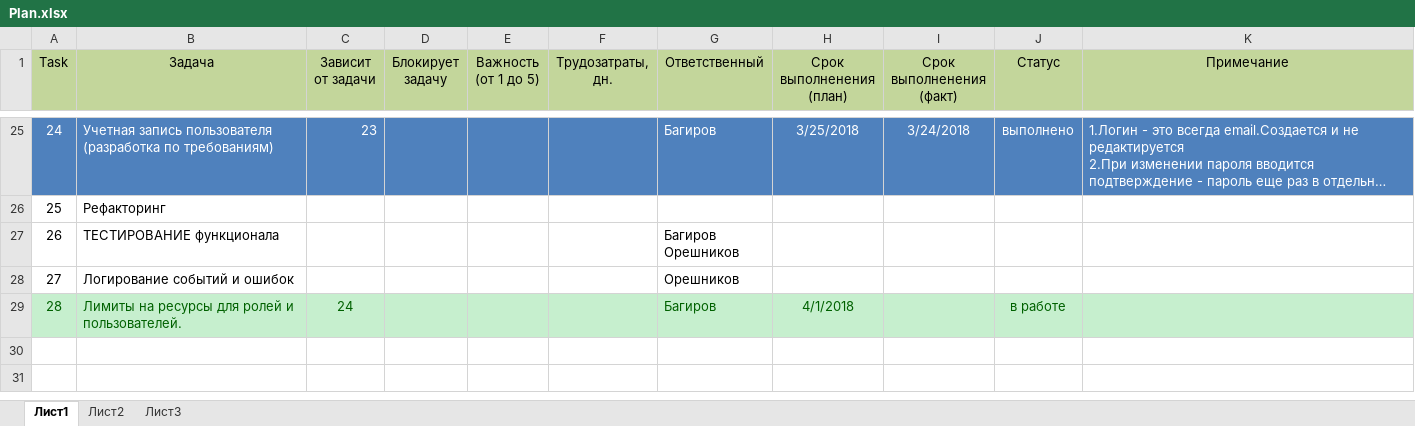
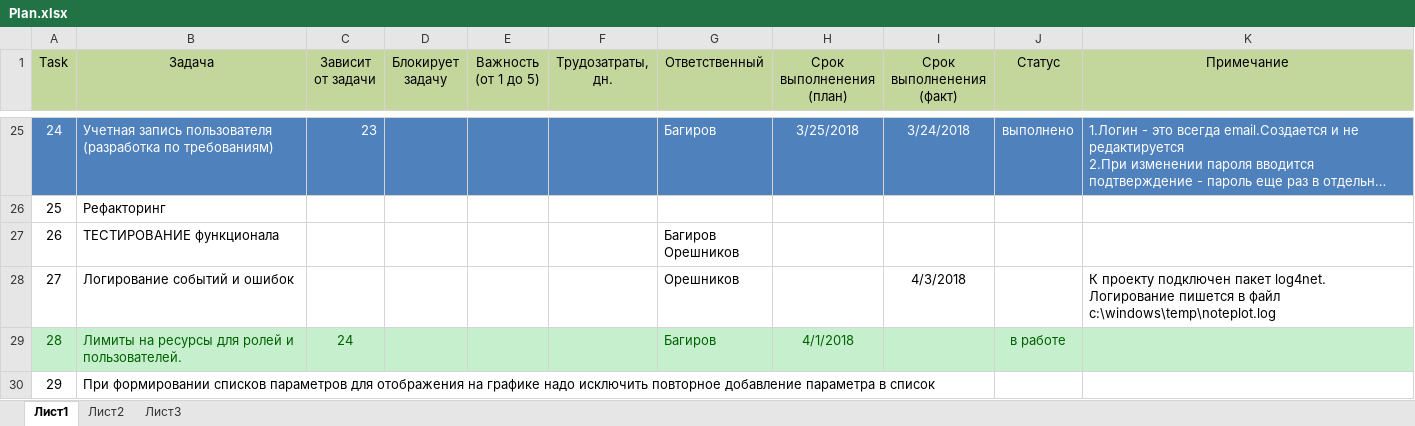
Before and after one commit to noteplot/website, an Excel workbook: Plan.xlsx, sheet Лист1, drawn as a sheet; only a part is shown, gaps mark what is left out; long unchanged cells end in …; values as stored, in another font and other column widths than the file's, no borders; the diff names each change by its address in the sheet, - before the commit and + after, or states it on an @@ line.

Commit message:
Добавлена задача 29. Дублирование параметров для вывода на графике. Закрыта з.27 Логирование

```diff
--- a/Plan.xlsx (sheet Лист1)
+++ b/Plan.xlsx (sheet Лист1)
-I28 (Срок выполненения (факт)): (empty)
+I28 (Срок выполненения (факт)): 4/3/2018
-K28 (Примечание): (empty)
+K28 (Примечание): К проекту подключен пакет log4net. Логирование пишется в файл c:\windows\temp\noteplot.log
+row 30: 29 | При формировании списков параметров для отображения на графике надо исключить повторное добавление параметра в список
```
